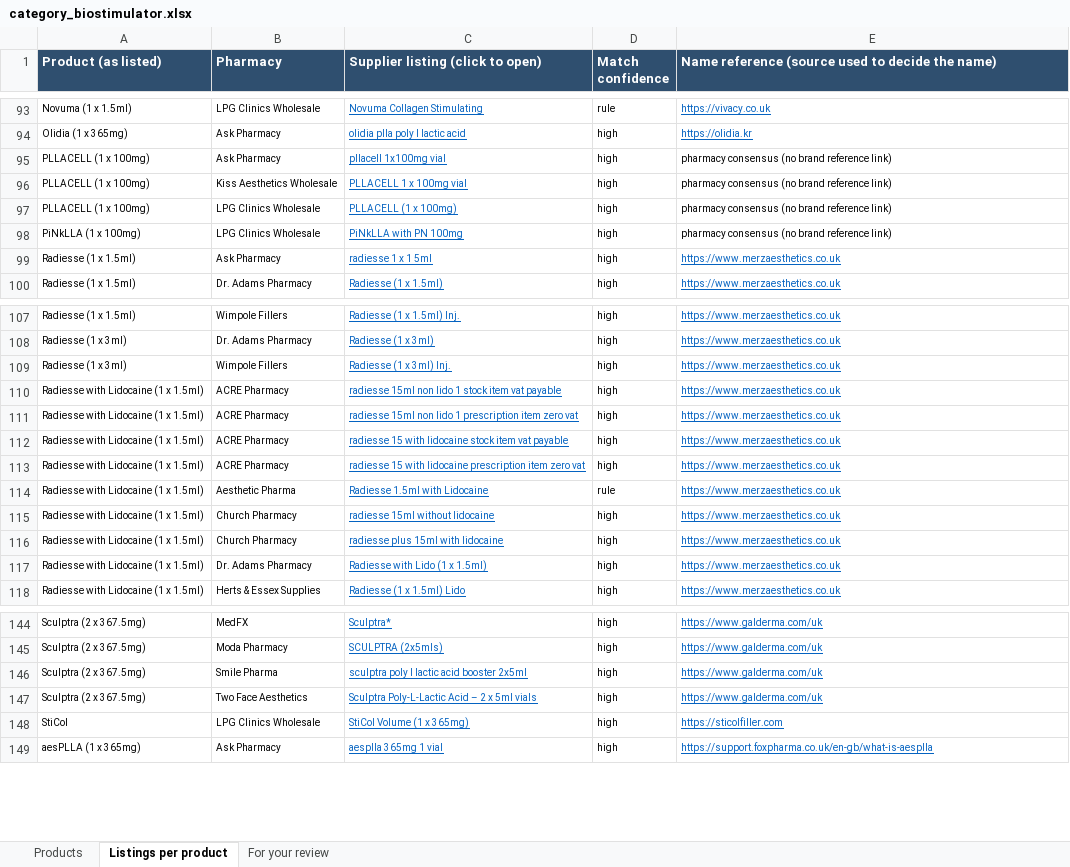
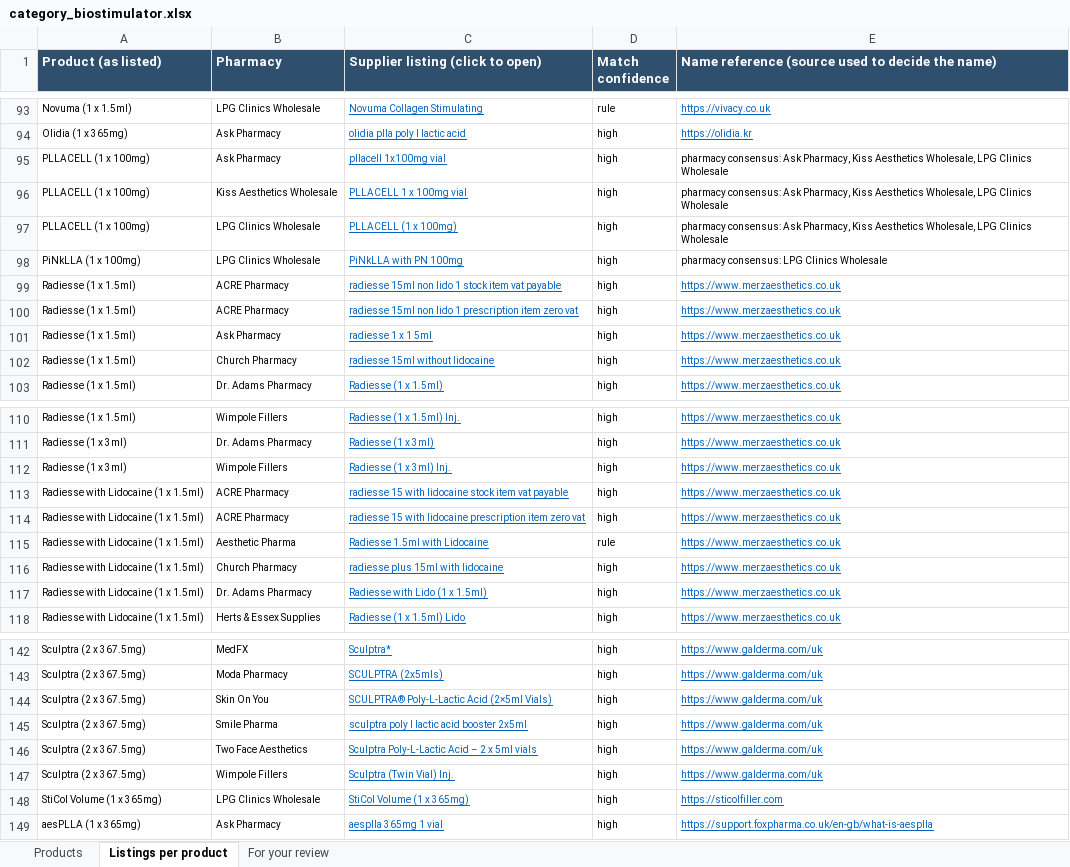
Before and after one commit to asghariresearcher1918-cyber/product-matching, an Excel workbook: output/category_biostimulator.xlsx, sheet Listings per product, drawn as a sheet; only a part is shown, gaps mark what is left out; values as stored, in another font and other column widths than the file's, no borders; removed rows and columns are numbered as before the commit, all else as after; the diff covers the shown part only; the diff names each change by its address in the sheet, - before the commit and + after, or states it on an @@ line.

```diff
--- a/output/category_biostimulator.xlsx (sheet Listings per product)
+++ b/output/category_biostimulator.xlsx (sheet Listings per product)
-E95:E97: pharmacy consensus (no brand reference link)
+E95:E97: pharmacy consensus: Ask Pharmacy, Kiss Aesthetics Wholesale, LPG Clinics Wholesale
-E98: pharmacy consensus (no brand reference link)
+E98: pharmacy consensus: LPG Clinics Wholesale
+row 99: Radiesse (1 x 1.5ml) | ACRE Pharmacy | radiesse 15ml non lido 1 stock item vat payable | high | https://www.merzaesthetics.co.uk
+row 100: Radiesse (1 x 1.5ml) | ACRE Pharmacy | radiesse 15ml non lido 1 prescription item zero vat | high | https://www.merzaesthetics.co.uk
+row 102: Radiesse (1 x 1.5ml) | Church Pharmacy | radiesse 15ml without lidocaine | high | https://www.merzaesthetics.co.uk
-row 110: Radiesse with Lidocaine (1 x 1.5ml) | ACRE Pharmacy | radiesse 15ml non lido 1 stock item vat payable | high | https://www.merzaesthetics.co.uk
-row 111: Radiesse with Lidocaine (1 x 1.5ml) | ACRE Pharmacy | radiesse 15ml non lido 1 prescription item zero vat | high | https://www.merzaesthetics.co.uk
-row 115: Radiesse with Lidocaine (1 x 1.5ml) | Church Pharmacy | radiesse 15ml without lidocaine | high | https://www.merzaesthetics.co.uk
+row 144: Sculptra (2 x 367.5mg) | Skin On You | SCULPTRA® Poly-L-Lactic Acid (2×5ml Vials) | high | https://www.galderma.com/uk
+row 147: Sculptra (2 x 367.5mg) | Wimpole Fillers | Sculptra (Twin Vial) Inj. | high | https://www.galderma.com/uk
-A148 (Product (as listed)): StiCol
+A148 (Product (as listed)): StiCol Volume (1 x 365mg)
```
Also changed, not shown: 2 removed rows, 9 edited cells and cell formats elsewhere in this sheet, sheet Products, sheet For your review, output/biostim_FLAGGED_for_rules.xlsx, output/master_catalogue.xlsx, 19 other files.
